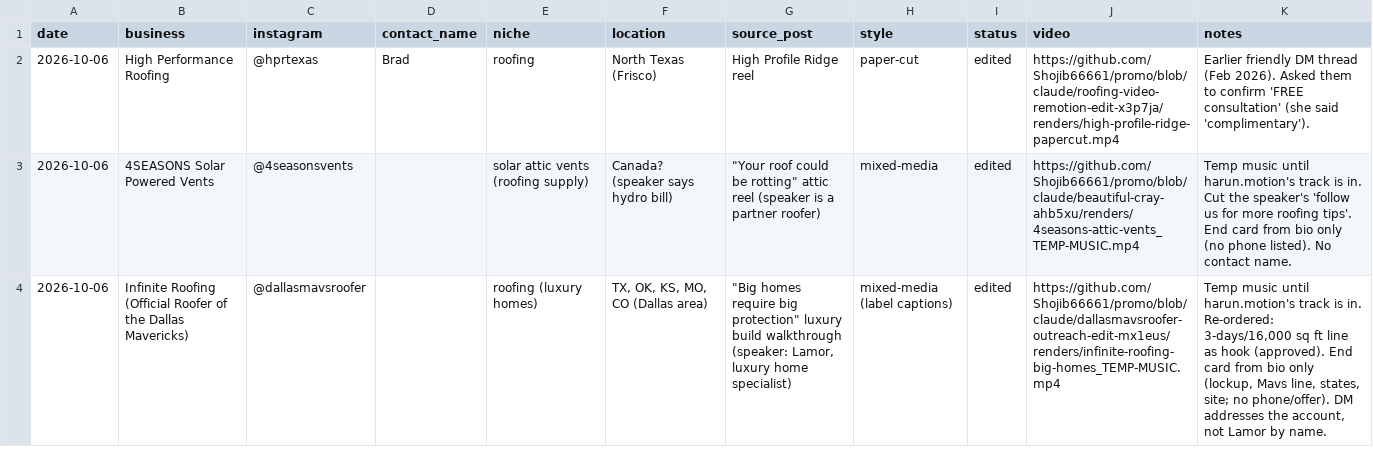
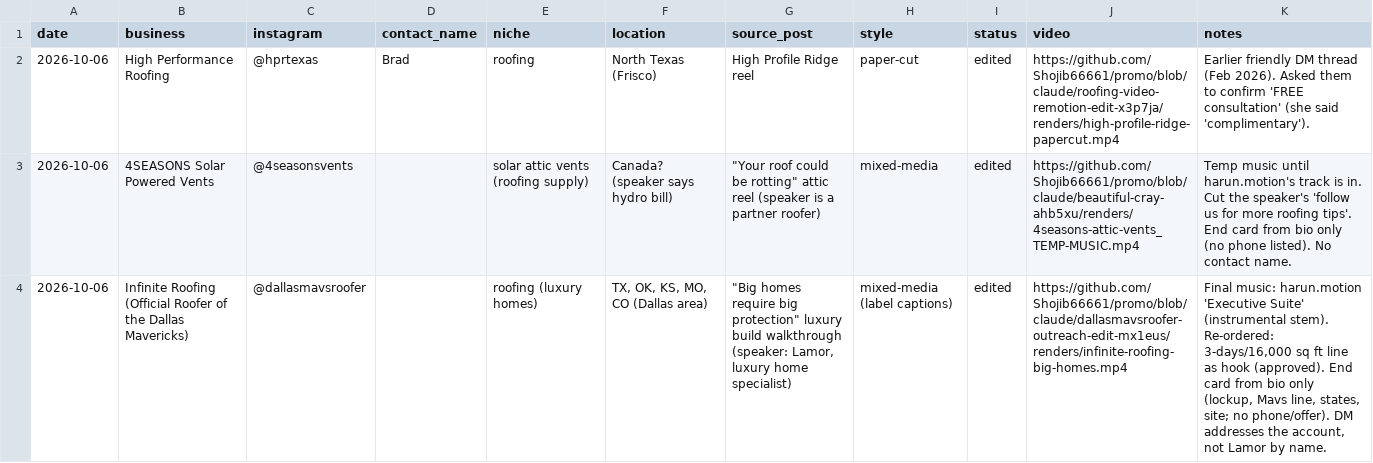
Before and after one commit to Shojib66661/promo, a CSV file: reel-editor-kit/leads/leads.csv, drawn as a sheet; the diff names each change by its address in the sheet, - before the commit and + after, or states it on an @@ line.

```diff
--- a/reel-editor-kit/leads/leads.csv
+++ b/reel-editor-kit/leads/leads.csv
-J4 (video): https://github.com/Shojib66661/promo/blob/claude/dallasmavsroofer-outreach-edit-mx1eus/renders/infinite-roofing-big-homes_TEMP-MUSIC.mp4
+J4 (video): https://github.com/Shojib66661/promo/blob/claude/dallasmavsroofer-outreach-edit-mx1eus/renders/infinite-roofing-big-homes.mp4
-K4 (notes): Temp music until harun.motion's track is in. Re-ordered: 3-days/16,000…
+K4 (notes): Final music: harun.motion 'Executive Suite' (instrumental stem). Re-ordered: 3-days/16,000…
```
Also changed, not shown: 11 other files.
